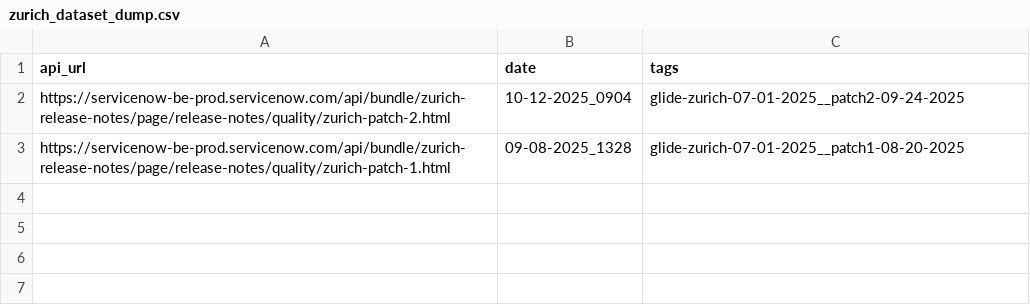
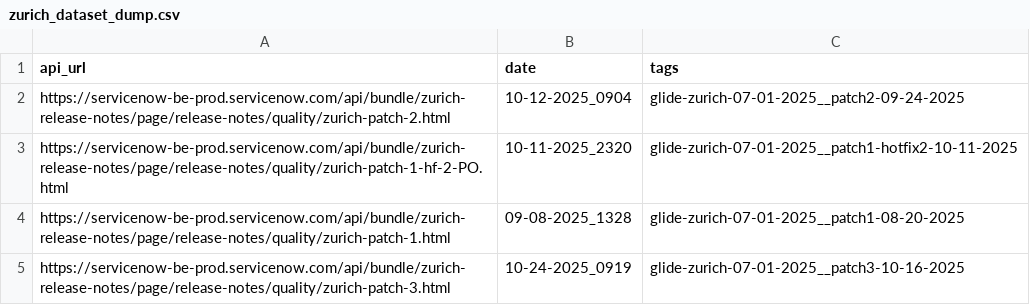
Before and after one commit to arumugamsubramanian/servicenow-docker-mid-server, a CSV file: zurich_dataset_dump.csv, drawn as a sheet.

```diff
--- a/zurich_dataset_dump.csv
+++ b/zurich_dataset_dump.csv
@@ -2,2 +2,4 @@ api_url,date,tags
 https://servicenow-be-prod.servicenow.com/api/bundle/zurich-release-notes/page/release-notes/quality/zurich-patch-2.html,10-12-2025_0904,glide-zurich-07-01-2025__patch2-09-24-2025
+https://servicenow-be-prod.servicenow.com/api/bundle/zurich-release-notes/page/release-notes/quality/zurich-patch-1-hf-2-PO.html,10-11-2025_2320,glide-zurich-07-01-2025__patch1-hotfix2-10-11-2025
 https://servicenow-be-prod.servicenow.com/api/bundle/zurich-release-notes/page/release-notes/quality/zurich-patch-1.html,09-08-2025_1328,glide-zurich-07-01-2025__patch1-08-20-2025
+https://servicenow-be-prod.servicenow.com/api/bundle/zurich-release-notes/page/release-notes/quality/zurich-patch-3.html,10-24-2025_0919,glide-zurich-07-01-2025__patch3-10-16-2025
```
Also changed, not shown: washingtondc_dataset_dump.csv, xanadu_dataset_dump.csv, 1 other file.
